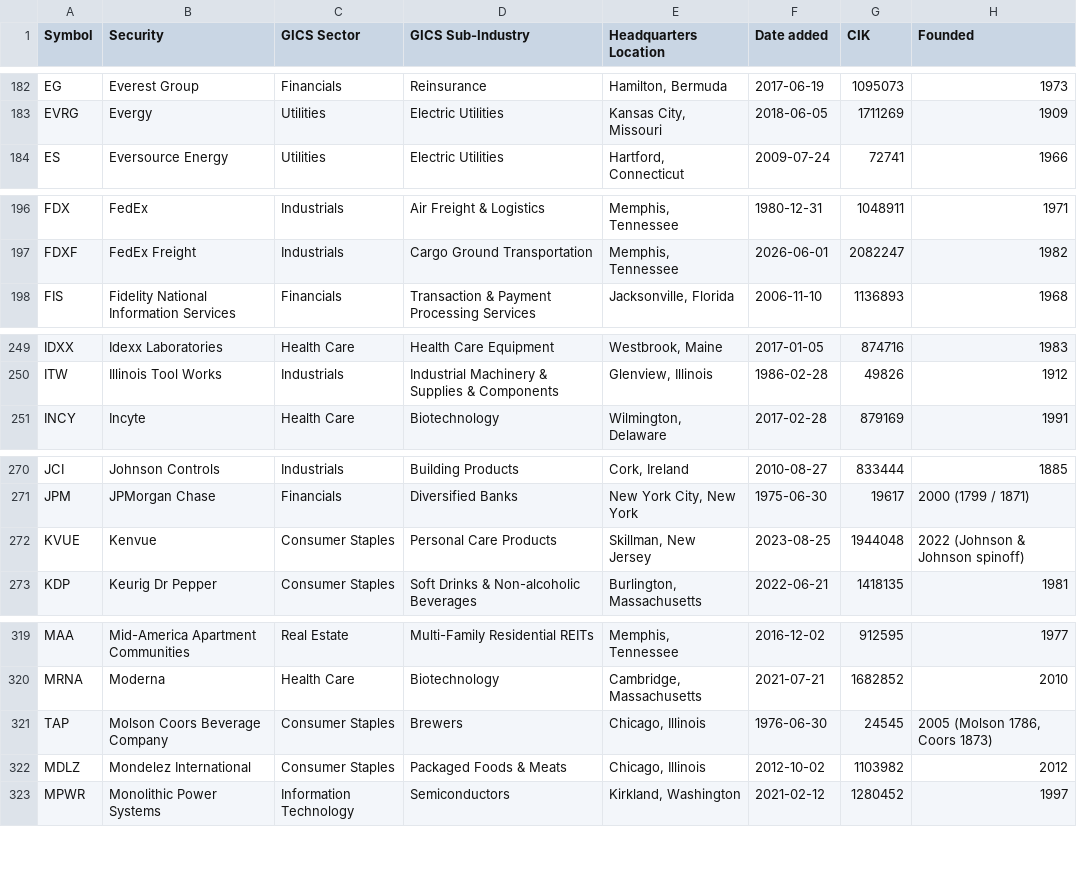
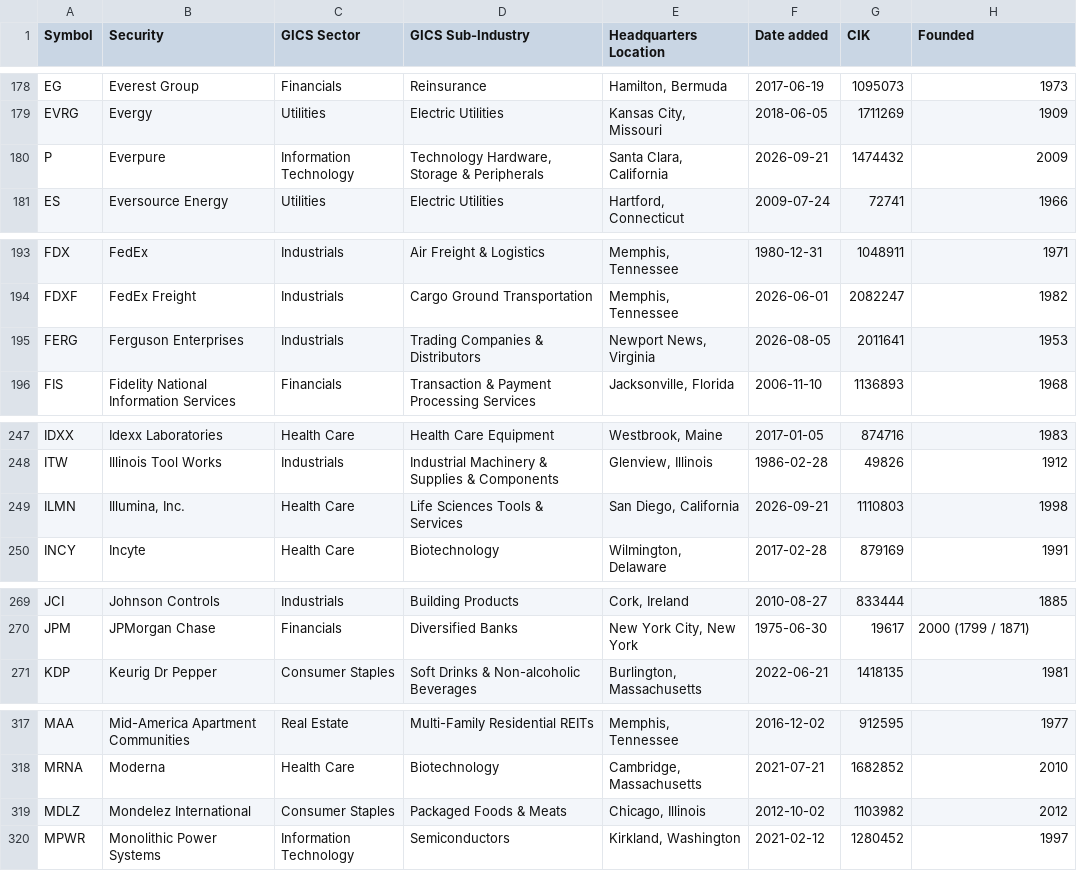
Before and after one commit to Hipensan/streamlit-invest, a CSV file: outputs/sp500_snapshot.csv, drawn as a sheet; only a part is shown, gaps mark what is left out; removed rows and columns are numbered as before the commit, all else as after; the diff covers the shown part only; the diff names each change by its address in the sheet, - before the commit and + after, or states it on an @@ line.

```diff
--- a/outputs/sp500_snapshot.csv
+++ b/outputs/sp500_snapshot.csv
+row 180: P | Everpure | Information Technology | Technology Hardware, Storage & Peripherals | Santa Clara, California | 2026-09-21 | 1474432 | 2009
+row 195: FERG | Ferguson Enterprises | Industrials | Trading Companies & Distributors | Newport News, Virginia | 2026-08-05 | 2011641 | 1953
+row 249: ILMN | Illumina, Inc. | Health Care | Life Sciences Tools & Services | San Diego, California | 2026-09-21 | 1110803 | 1998
-row 272: KVUE | Kenvue | Consumer Staples | Personal Care Products | Skillman, New Jersey | 2023-08-25 | 1944048 | 2022 (Johnson & Johnson spinoff)
-row 321: TAP | Molson Coors Beverage Company | Consumer Staples | Brewers | Chicago, Illinois | 1976-06-30 | 24545 | 2005 (Molson 1786, Coors 1873)
```
Also changed, not shown: 7 added rows, 8 removed rows, 4 moved rows and 12 edited cells elsewhere in this file, outputs/backtest_summary.csv, outputs/current_model_portfolio.csv, 19 other files.
